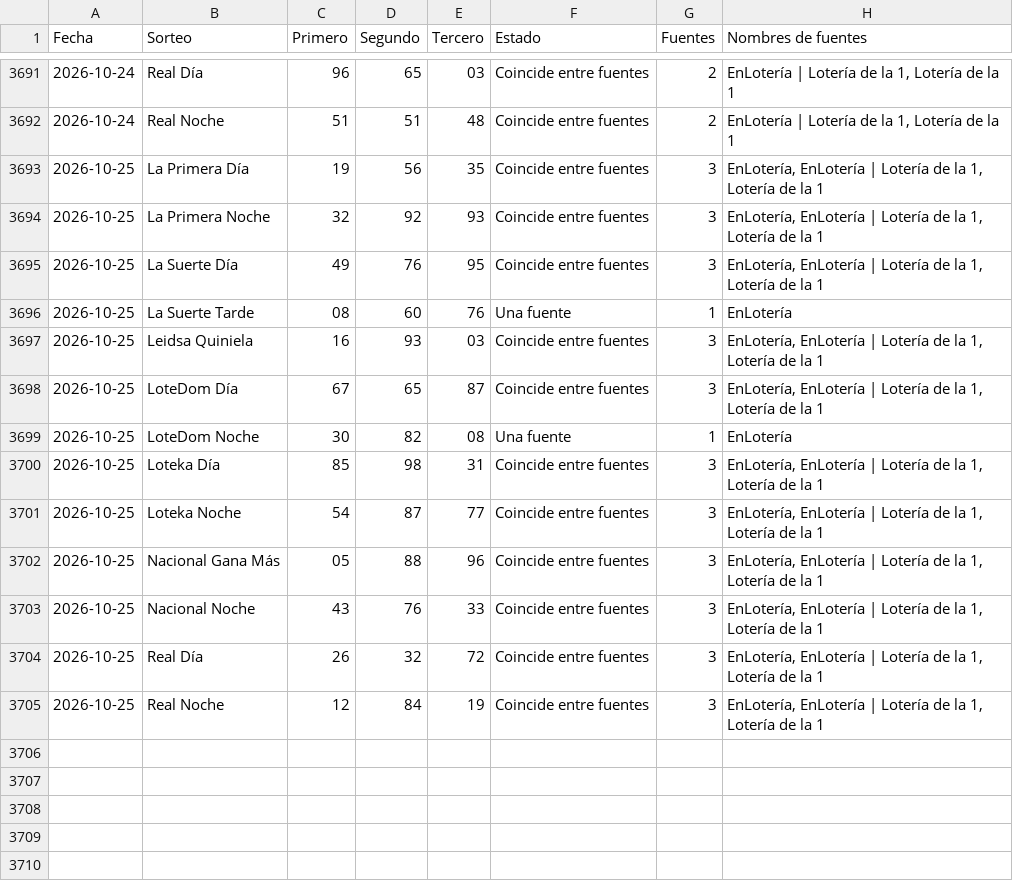
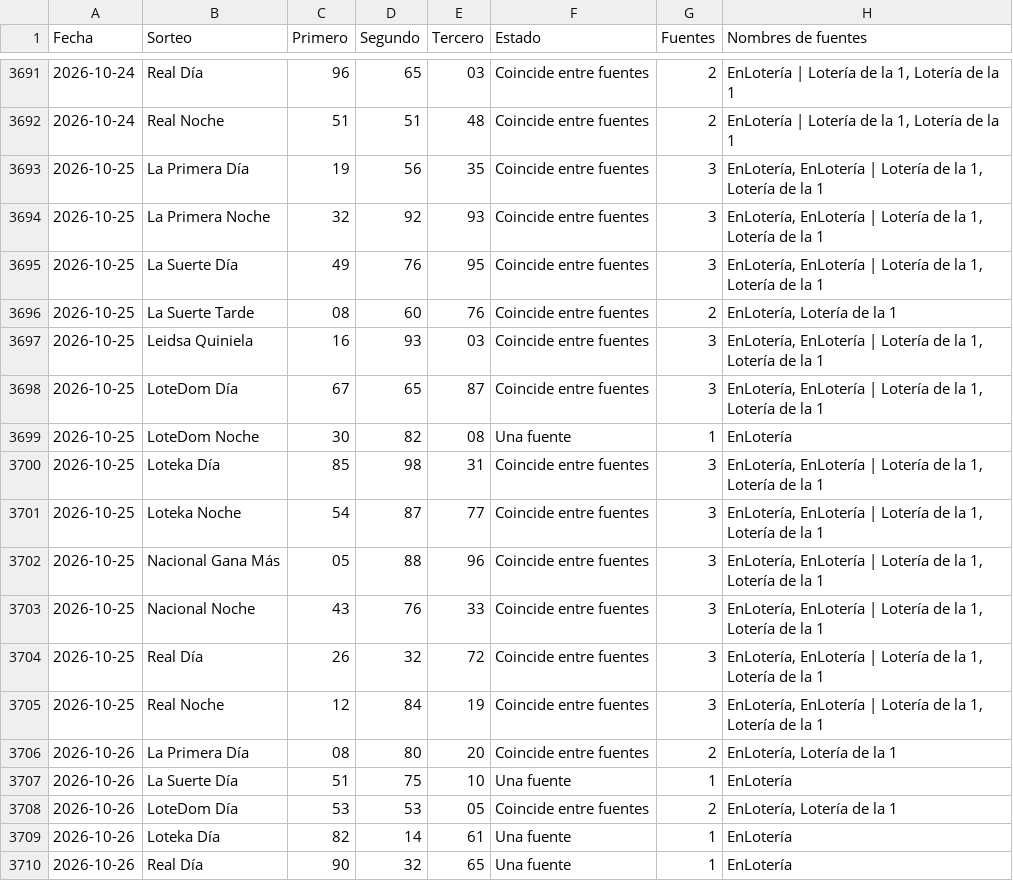
Before and after one commit to Blesseddas/Cpfy-ltrias, a CSV file: datos/quinielas.csv, drawn as a sheet; only a part is shown, gaps mark what is left out.

```diff
--- a/datos/quinielas.csv
+++ b/datos/quinielas.csv
@@ -3695,3 +3695,3 @@
 2026-10-25,La Suerte Día,49,76,95,Coincide entre fuentes,3,"EnLotería, EnLotería | Lotería de la 1, Lotería de la 1"
-2026-10-25,La Suerte Tarde,08,60,76,Una fuente,1,EnLotería
+2026-10-25,La Suerte Tarde,08,60,76,Coincide entre fuentes,2,"EnLotería, Lotería de la 1"
 2026-10-25,Leidsa Quiniela,16,93,03,Coincide entre fuentes,3,"EnLotería, EnLotería | Lotería de la 1, Lotería de la 1"
@@ -3705 +3705,6 @@
 2026-10-25,Real Noche,12,84,19,Coincide entre fuentes,3,"EnLotería, EnLotería | Lotería de la 1, Lotería de la 1"
+2026-10-26,La Primera Día,08,80,20,Coincide entre fuentes,2,"EnLotería, Lotería de la 1"
+2026-10-26,La Suerte Día,51,75,10,Una fuente,1,EnLotería
+2026-10-26,LoteDom Día,53,53,05,Coincide entre fuentes,2,"EnLotería, Lotería de la 1"
+2026-10-26,Loteka Día,82,14,61,Una fuente,1,EnLotería
+2026-10-26,Real Día,90,32,65,Una fuente,1,EnLotería
```
Also changed, not shown: nuevos/procesados/2026-10-26_2026-10-25_loteriadela1.csv, 3 other files.
